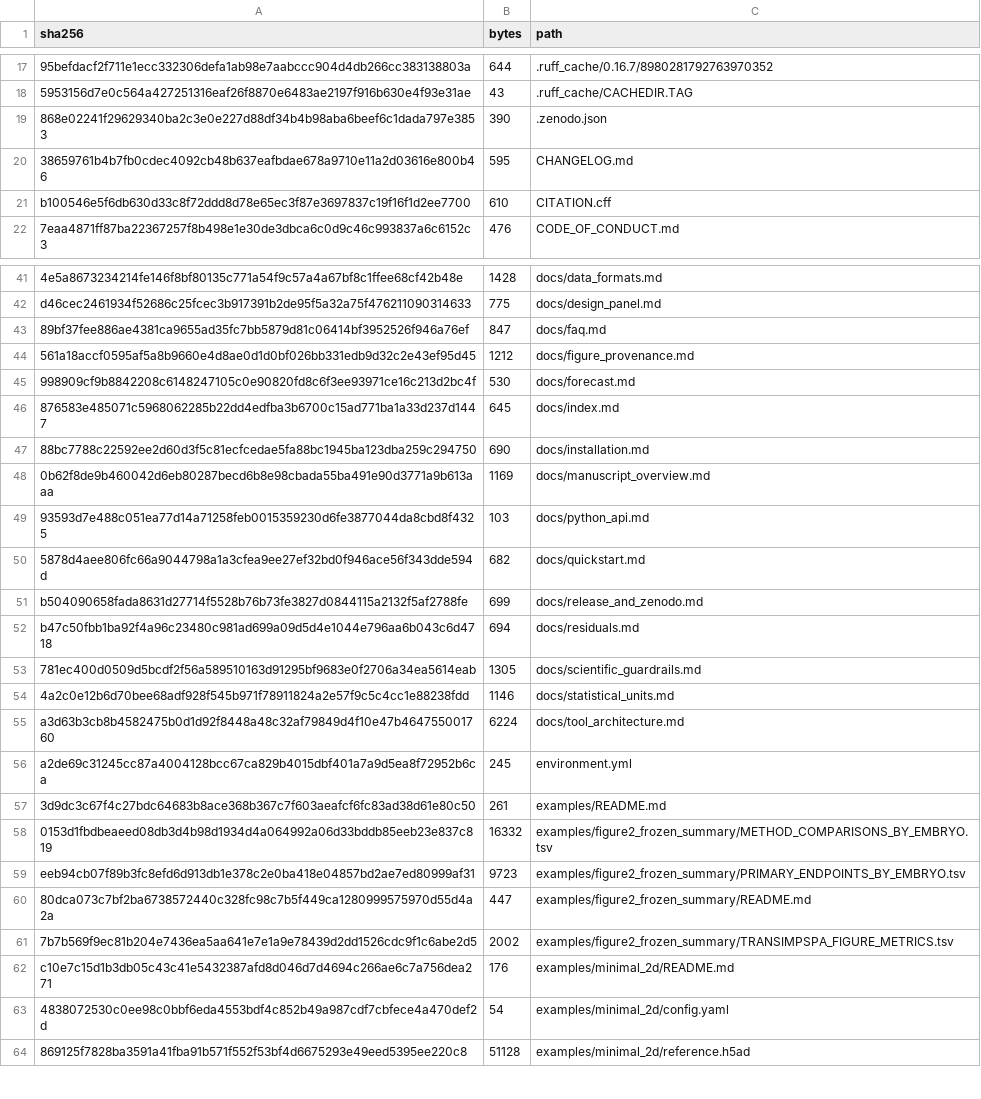
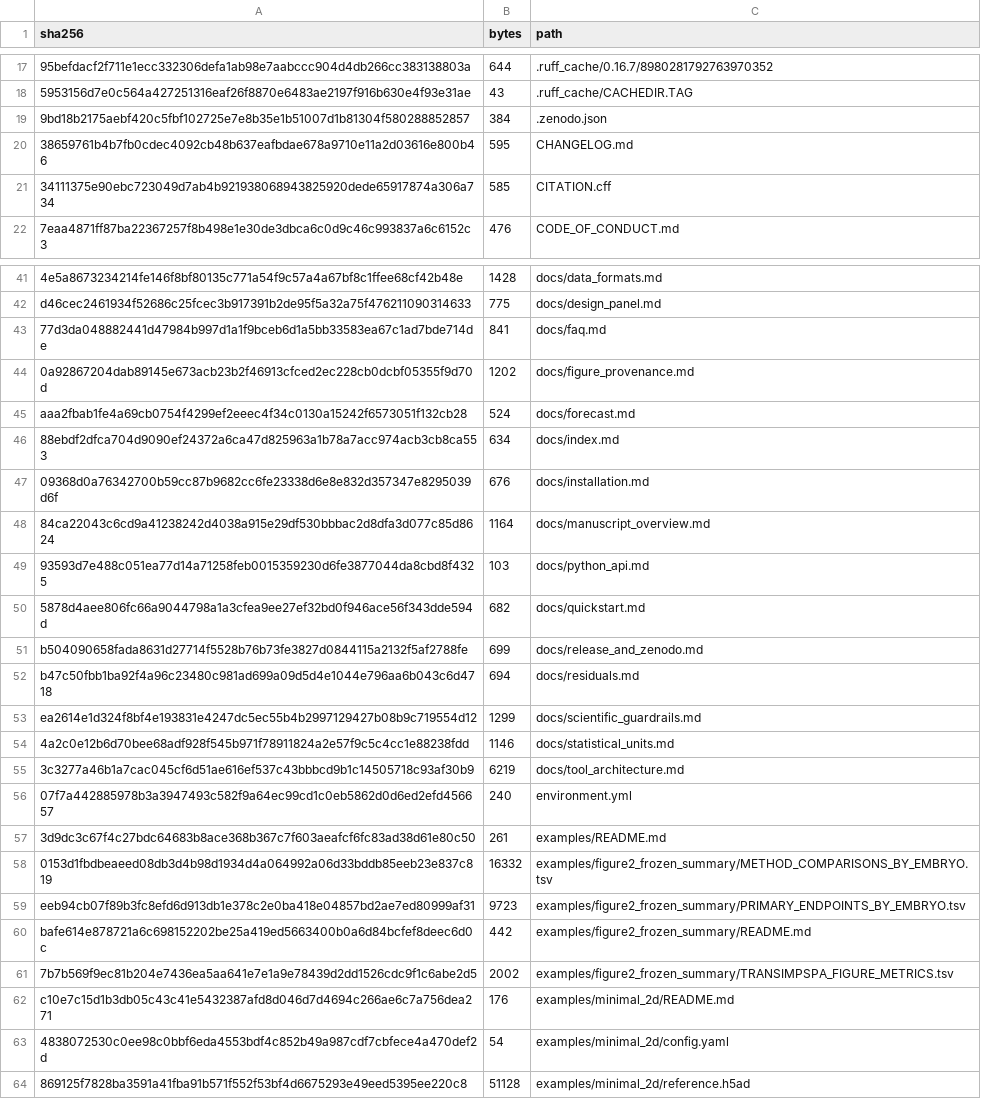
Before and after one commit to sumeer1/AtlasTailor, a TSV file: SHA256SUMS.tsv, drawn as a sheet; only a part is shown, gaps mark what is left out; removed rows and columns are numbered as before the commit, all else as after; the diff covers the shown part only; the diff names each change by its address in the sheet, - before the commit and + after, or states it on an @@ line.

```diff
--- a/SHA256SUMS.tsv
+++ b/SHA256SUMS.tsv
-row 19: 868e02241f29629340ba2c3e0e227d88df34b4b98aba6beef6c1dada797e3853 | 390 | .zenodo.json
+row 19: 9bd18b2175aebf420c5fbf102725e7e8b35e1b51007d1b81304f580288852857 | 384 | .zenodo.json
-row 21: b100546e5f6db630d33c8f72ddd8d78e65ec3f87e3697837c19f16f1d2ee7700 | 610 | CITATION.cff
+row 21: 34111375e90ebc723049d7ab4b921938068943825920dede65917874a306a734 | 585 | CITATION.cff
-row 43: 89bf37fee886ae4381ca9655ad35fc7bb5879d81c06414bf3952526f946a76ef | 847 | docs/faq.md
-row 44: 561a18accf0595af5a8b9660e4d8ae0d1d0bf026bb331edb9d32c2e43ef95d45 | 1212 | docs/figure_provenance.md
-row 45: 998909cf9b8842208c6148247105c0e90820fd8c6f3ee93971ce16c213d2bc4f | 530 | docs/forecast.md
-row 46: 876583e485071c5968062285b22dd4edfba3b6700c15ad771ba1a33d237d1447 | 645 | docs/index.md
-row 47: 88bc7788c22592ee2d60d3f5c81ecfcedae5fa88bc1945ba123dba259c294750 | 690 | docs/installation.md
-row 48: 0b62f8de9b460042d6eb80287becd6b8e98cbada55ba491e90d3771a9b613aaa | 1169 | docs/manuscript_overview.md
+row 43: 77d3da048882441d47984b997d1a1f9bceb6d1a5bb33583ea67c1ad7bde714de | 841 | docs/faq.md
+row 44: 0a92867204dab89145e673acb23b2f46913cfced2ec228cb0dcbf05355f9d70d | 1202 | docs/figure_provenance.md
+row 45: aaa2fbab1fe4a69cb0754f4299ef2eeec4f34c0130a15242f6573051f132cb28 | 524 | docs/forecast.md
+row 46: 88ebdf2dfca704d9090ef24372a6ca47d825963a1b78a7acc974acb3cb8ca553 | 634 | docs/index.md
+row 47: 09368d0a76342700b59cc87b9682cc6fe23338d6e8e832d357347e8295039d6f | 676 | docs/installation.md
+row 48: 84ca22043c6cd9a41238242d4038a915e29df530bbbac2d8dfa3d077c85d8624 | 1164 | docs/manuscript_overview.md
-row 53: 781ec400d0509d5bcdf2f56a589510163d91295bf9683e0f2706a34ea5614eab | 1305 | docs/scientific_guardrails.md
+row 53: ea2614e1d324f8bf4e193831e4247dc5ec55b4b2997129427b08b9c719554d12 | 1299 | docs/scientific_guardrails.md
-row 55: a3d63b3cb8b4582475b0d1d92f8448a48c32af79849d4f10e47b464755001760 | 6224 | docs/tool_architecture.md
-row 56: a2de69c31245cc87a4004128bcc67ca829b4015dbf401a7a9d5ea8f72952b6ca | 245 | environment.yml
+row 55: 3c3277a46b1a7cac045cf6d51ae616ef537c43bbbcd9b1c14505718c93af30b9 | 6219 | docs/tool_architecture.md
+row 56: 07f7a442885978b3a3947493c582f9a64ec99cd1c0eb5862d0d6ed2efd456657 | 240 | environment.yml
-row 60: 80dca073c7bf2ba6738572440c328fc98c7b5f449ca1280999575970d55d4a2a | 447 | examples/figure2_frozen_summary/README.md
+row 60: bafe614e878721a6c698152202be25a419ed5663400b0a6d84bcfef8deec6d0c | 442 | examples/figure2_frozen_summary/README.md
```
Also changed, not shown: 5 added rows and 5 removed rows elsewhere in this file, 17 other files.
